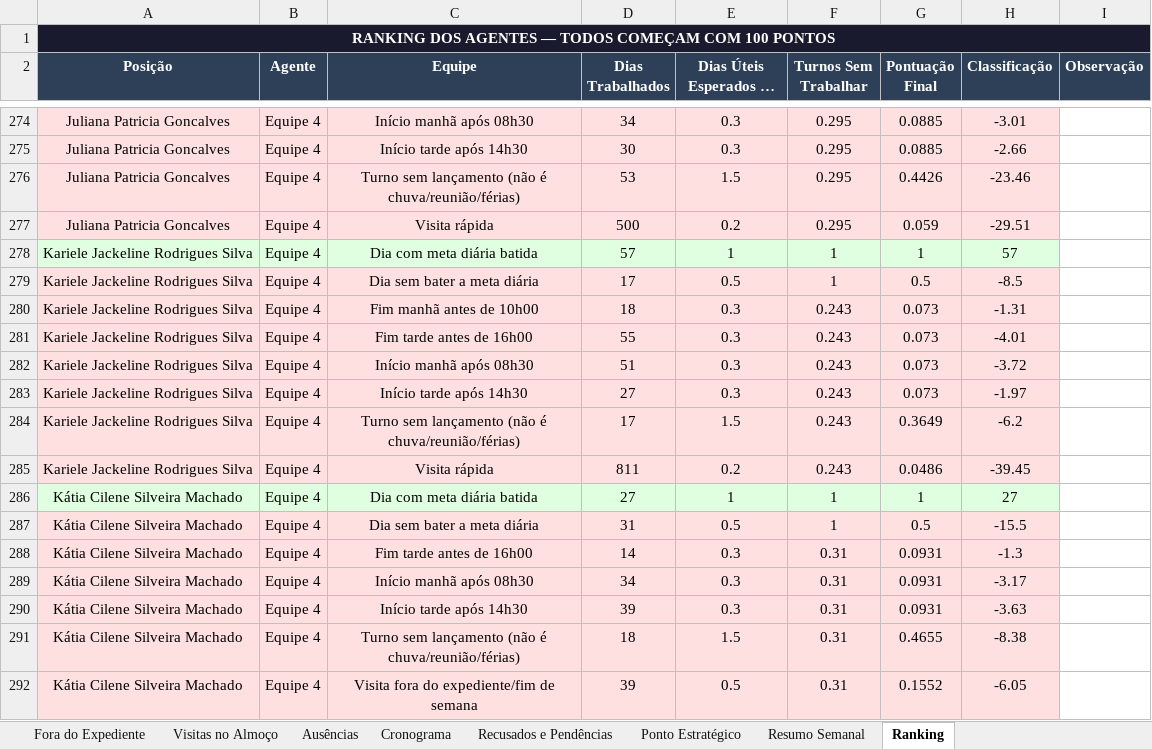
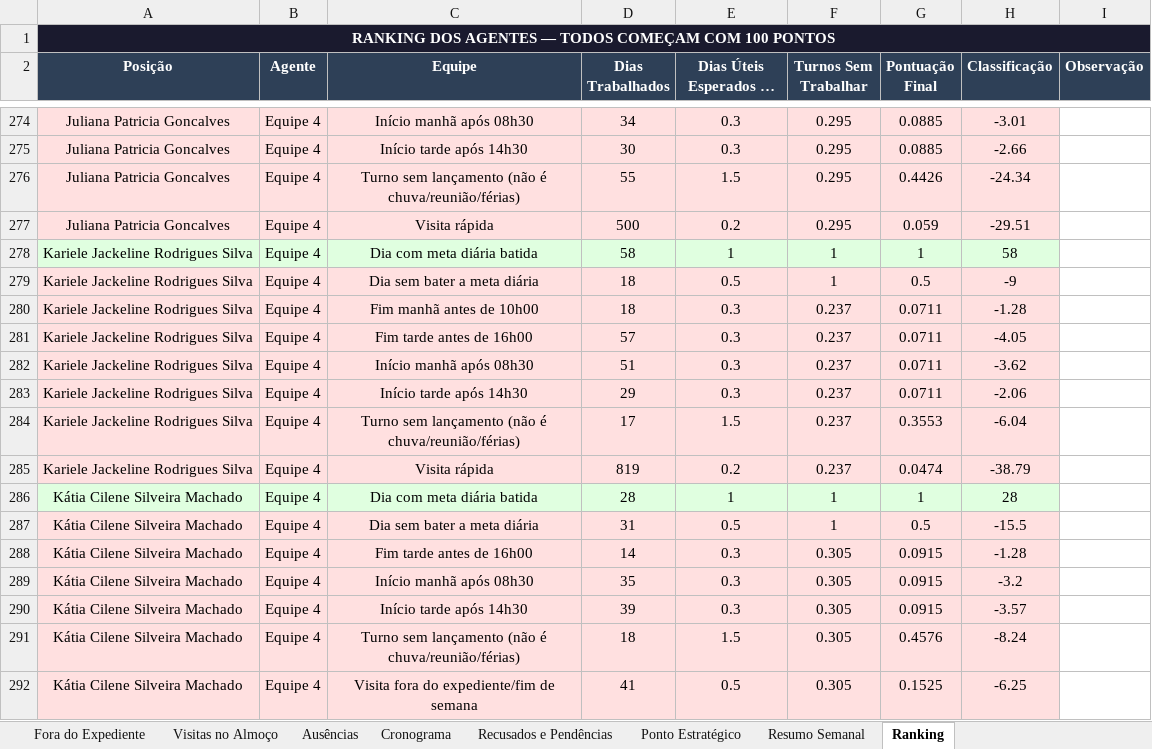
Before and after one commit to LucsDevPro/Sentinela, an Excel workbook: data/Analise_Consolidada.xlsx, sheet Ranking, drawn as a sheet; only a part is shown, gaps mark what is left out; long unchanged cells end in …; values as stored, in another font and other column widths than the file's, no borders; the diff covers the shown part only; the diff names each change by its address in the sheet, - before the commit and + after, or states it on an @@ line.

```diff
--- a/data/Analise_Consolidada.xlsx (sheet Ranking)
+++ b/data/Analise_Consolidada.xlsx (sheet Ranking)
-D276 (Dias Trabalhados): 53
+D276 (Dias Trabalhados): 55
-H276 (Classificação): -23.46
+H276 (Classificação): -24.34
-D278 (Dias Trabalhados): 57
+D278 (Dias Trabalhados): 58
-H278 (Classificação): 57
+H278 (Classificação): 58
-D279 (Dias Trabalhados): 17
+D279 (Dias Trabalhados): 18
-H279 (Classificação): -8.5
+H279 (Classificação): -9
-F280:F285 (Turnos Sem Trabalhar): 0.243
+F280:F285 (Turnos Sem Trabalhar): 0.237
-G280:G283 (Pontuação Final): 0.073
+G280:G283 (Pontuação Final): 0.0711
-H280 (Classificação): -1.31
+H280 (Classificação): -1.28
-D281 (Dias Trabalhados): 55
+D281 (Dias Trabalhados): 57
-H281 (Classificação): -4.01
+H281 (Classificação): -4.05
-H282 (Classificação): -3.72
+H282 (Classificação): -3.62
-D283 (Dias Trabalhados): 27
+D283 (Dias Trabalhados): 29
-H283 (Classificação): -1.97
+H283 (Classificação): -2.06
-G284 (Pontuação Final): 0.3649
+G284 (Pontuação Final): 0.3553
-H284 (Classificação): -6.2
+H284 (Classificação): -6.04
-D285 (Dias Trabalhados): 811
+D285 (Dias Trabalhados): 819
-G285 (Pontuação Final): 0.0486
+G285 (Pontuação Final): 0.0474
-H285 (Classificação): -39.45
+H285 (Classificação): -38.79
-D286 (Dias Trabalhados): 27
+D286 (Dias Trabalhados): 28
-H286 (Classificação): 27
+H286 (Classificação): 28
-F288:F292 (Turnos Sem Trabalhar): 0.31
+F288:F292 (Turnos Sem Trabalhar): 0.305
-G288:G290 (Pontuação Final): 0.0931
+G288:G290 (Pontuação Final): 0.0915
-H288 (Classificação): -1.3
+H288 (Classificação): -1.28
-D289 (Dias Trabalhados): 34
+D289 (Dias Trabalhados): 35
-H289 (Classificação): -3.17
+H289 (Classificação): -3.2
-H290 (Classificação): -3.63
+H290 (Classificação): -3.57
-G291 (Pontuação Final): 0.4655
+G291 (Pontuação Final): 0.4576
-H291 (Classificação): -8.38
+H291 (Classificação): -8.24
-D292 (Dias Trabalhados): 39
+D292 (Dias Trabalhados): 41
-G292 (Pontuação Final): 0.1552
+G292 (Pontuação Final): 0.1525
-H292 (Classificação): -6.05
+H292 (Classificação): -6.25
```
Also changed, not shown: 13 added rows, 12 removed rows, 3 moved rows, 920 edited cells and row numbers in column A elsewhere in this sheet, sheet Visitas no Almoço, sheet Ausências, sheet Resumo Semanal, sheet Resumo Geral, sheet Recusados e Pendências, sheet Por Área, 5 more sheets, data/historico/semana_331.xlsx, data/historico/semana_334.xlsx, 34 other files.
